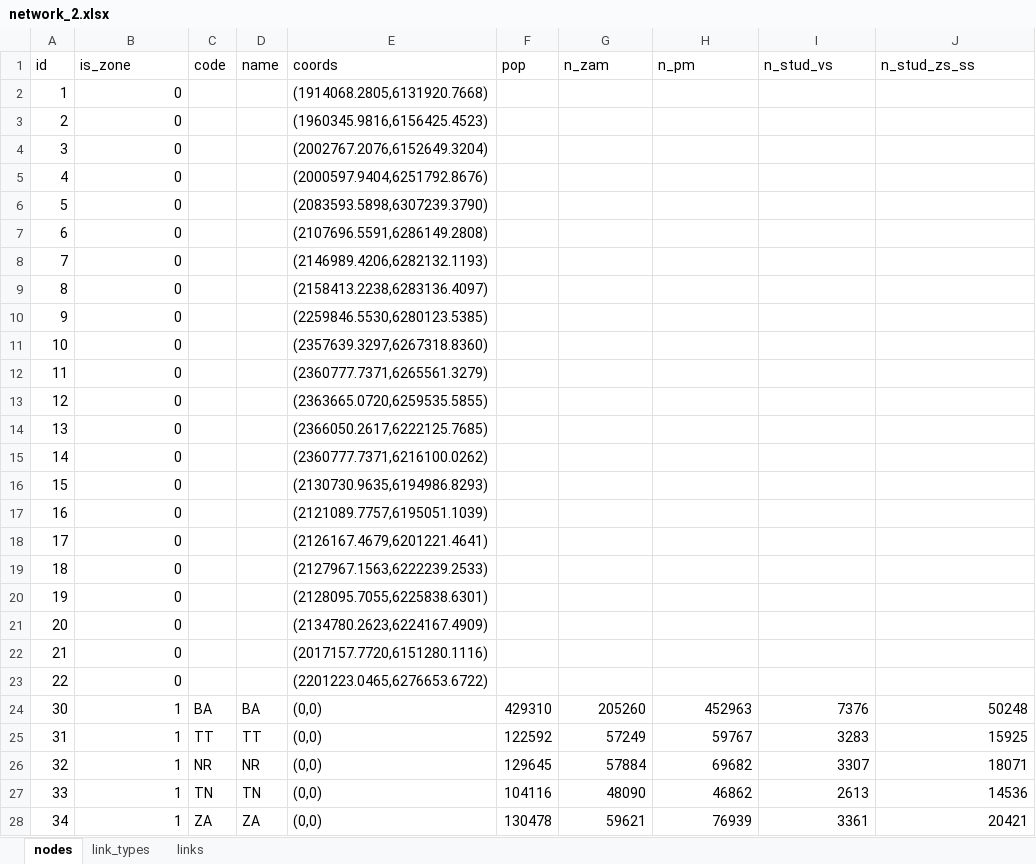
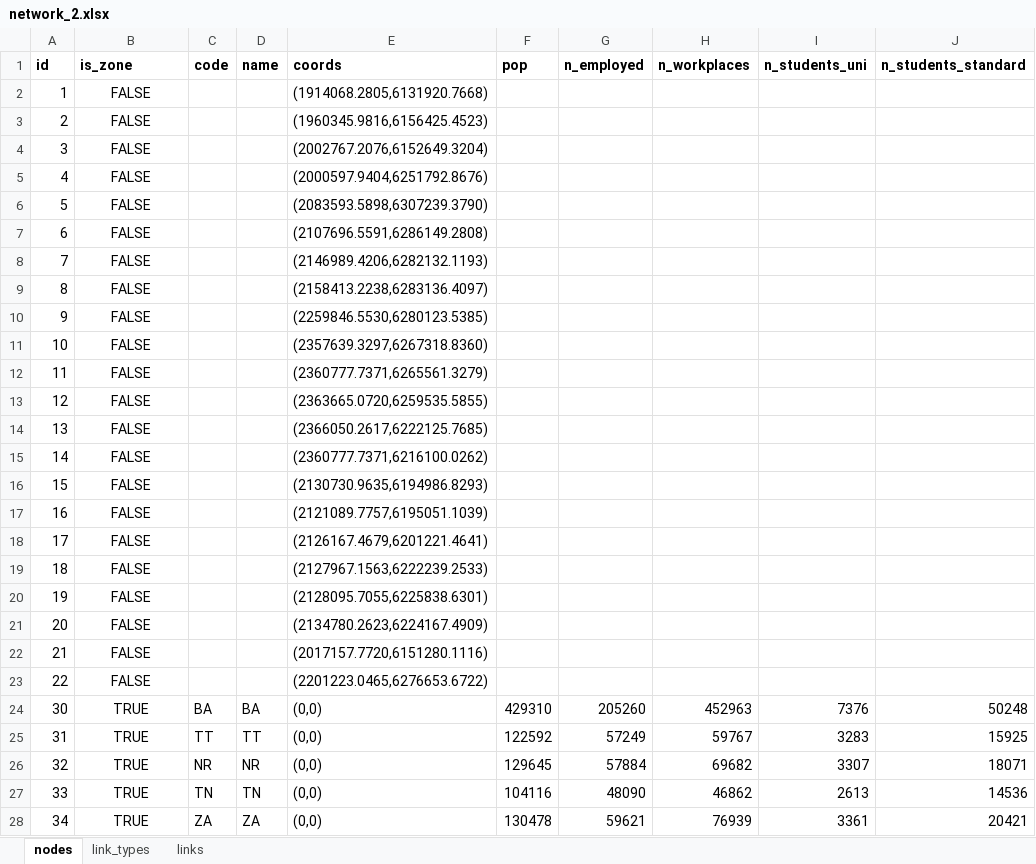
Before and after one commit to petervanya/traffic-flow, an Excel workbook: mtsim/examples/network_2.xlsx, sheet nodes, drawn as a sheet; only a part is shown; values as stored, in another font and other column widths than the file's, no borders; charts and pictures not drawn; the diff covers the shown part only; the diff names each change by its address in the sheet, - before the commit and + after, or states it on an @@ line.

```diff
--- a/mtsim/examples/network_2.xlsx (sheet nodes)
+++ b/mtsim/examples/network_2.xlsx (sheet nodes)
-A1:J1 bold: off
+A1:J1 bold: on
-G1: n_zam
+G1: n_employed
-H1: n_pm
+H1: n_workplaces
-I1: n_stud_vs
+I1: n_students_uni
-J1: n_stud_zs_ss
+J1: n_students_standard
-B2:B23 (is_zone): 0
+B2:B23 (is_zone): FALSE
-B2:B28 alignment: right
+B2:B28 alignment: center
-B24:B28 (is_zone): 1
+B24:B28 (is_zone): TRUE
```
Also changed, not shown: 7 edited cells and cell formats elsewhere in this sheet, sheet links, sheet link_types, charts or pictures, mtsim/examples/network_1.xlsx, mtsim/examples/network_1_undirected.xlsx, 1 other file.
